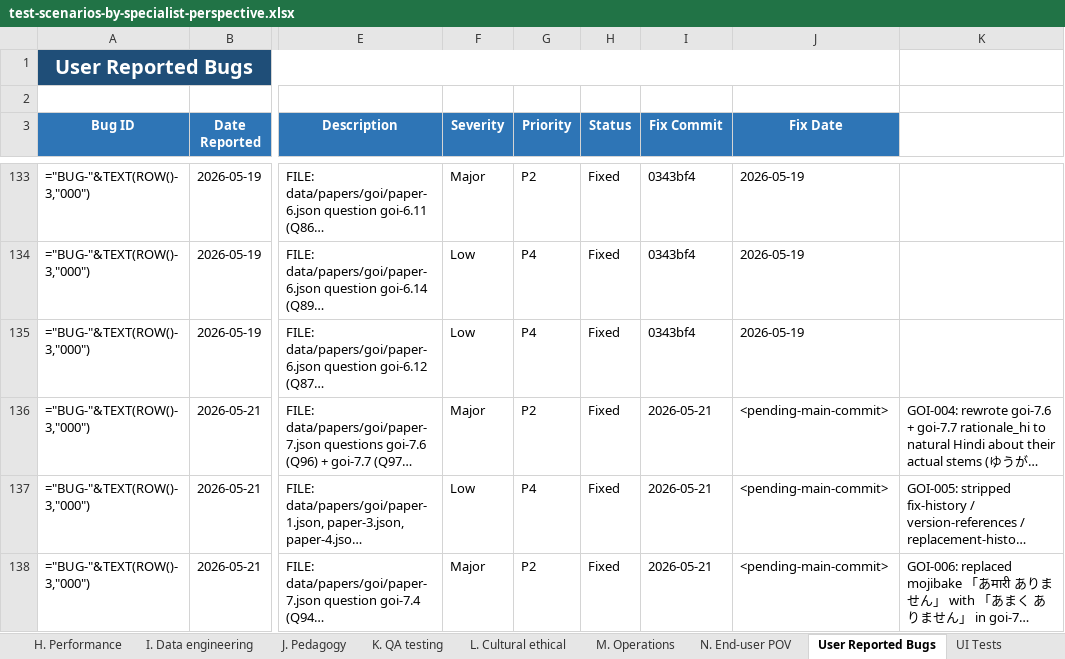
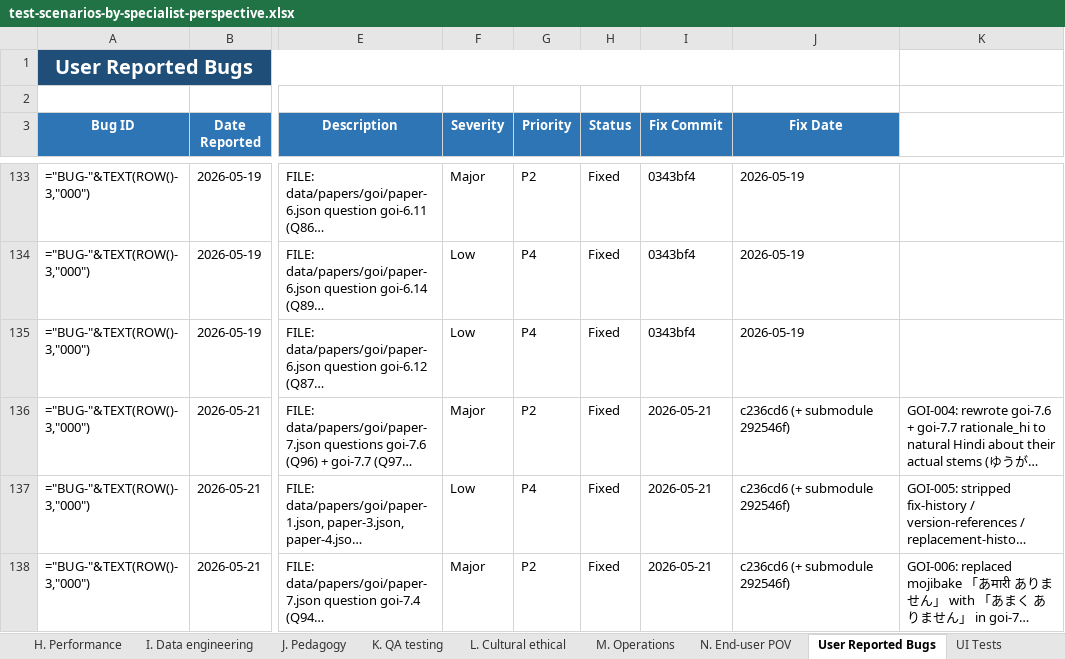
Before and after one commit to gauravaccentureproducts/JLPTSuccess, an Excel workbook: N5/specifications/test-scenarios-by-specialist-perspective.xlsx, sheet User Reported Bugs, drawn as a sheet; only a part is shown, gaps mark what is left out; long unchanged cells end in …; values as stored, in another font and other column widths than the file's, no borders; formulas without a stored value are shown as written; conditional formats not drawn; the diff names each change by its address in the sheet, - before the commit and + after, or states it on an @@ line.

```diff
--- a/N5/specifications/test-scenarios-by-specialist-perspective.xlsx (sheet User Reported Bugs)
+++ b/N5/specifications/test-scenarios-by-specialist-perspective.xlsx (sheet User Reported Bugs)
-J136:J138 (Fix Date): <pending-main-commit>
+J136:J138 (Fix Date): c236cd6 (+ submodule 292546f)
```
Also changed, not shown: 1 other file.
